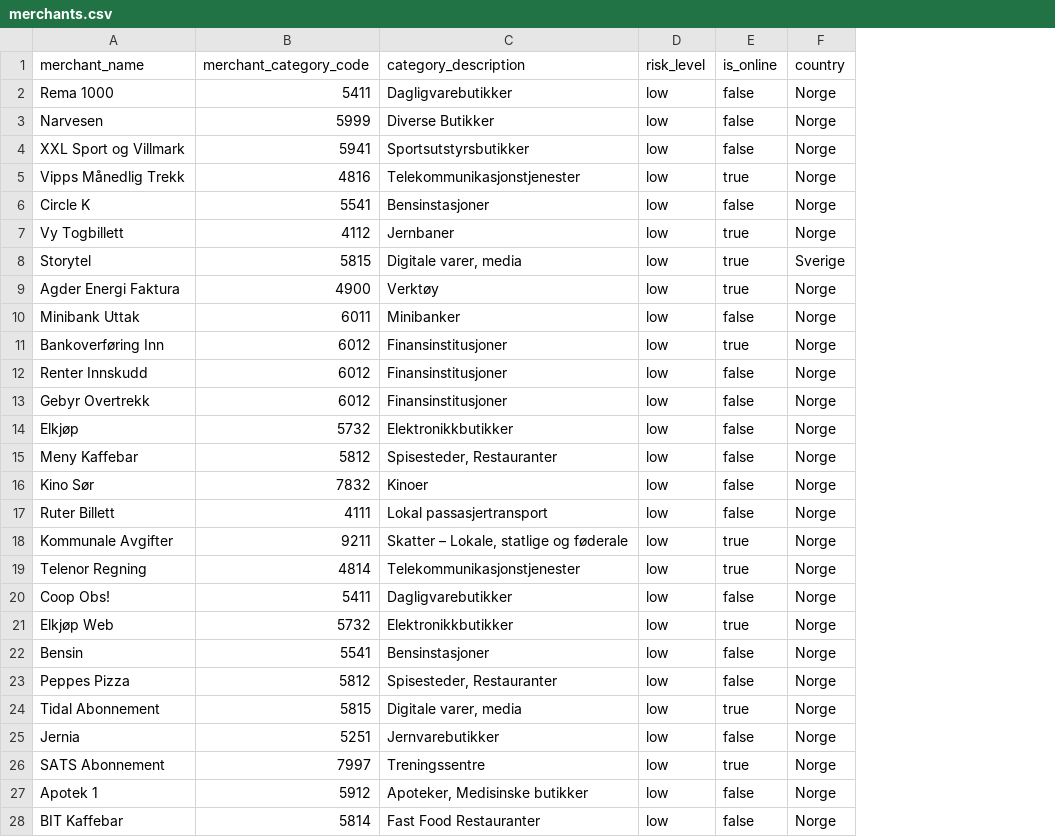
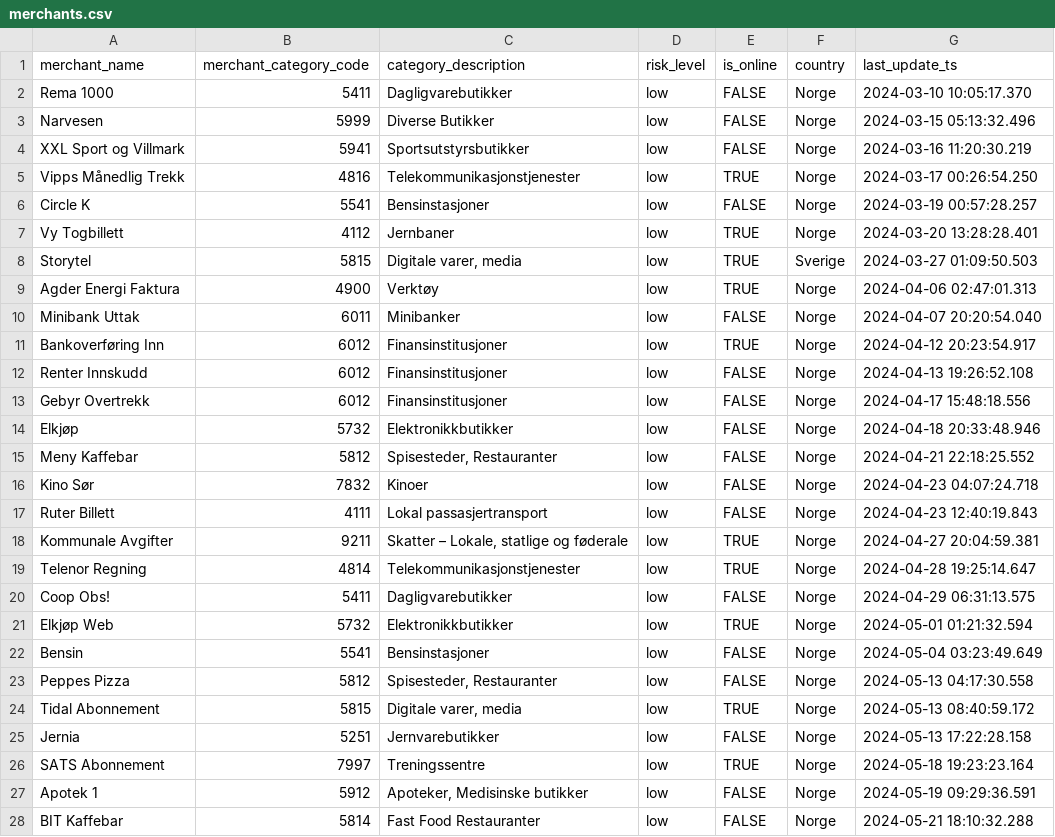
Before and after one commit to cndnoba/noba_de_case_data, a CSV file: data/merchants.csv, drawn as a sheet; only a part is shown; the diff covers the shown part only; the diff names each change by its address in the sheet, - before the commit and + after, or states it on an @@ line.

Commit message:
add a new column to the account model

```diff
--- a/data/merchants.csv
+++ b/data/merchants.csv
+column G (last_update_ts), rows 2-28: 2024-03-10 10:05:17.370 | 2024-03-15 05:13:32.496 | 2024-03-16 11:20:30.219 | 2024-03-17 00:26:54.250 | 2024-03-19 00:57:28.257 | 2024-03-20 13:28:28.401 | 2024-03-27 01:09:50.503 | 2024-04-06 02:47:01.313 | 2024-04-07 20:20:54.040 | 2024-04-12 20:23:54.917 | 2024-04-13 19:26:52.108 | 2024-04-17 15:48:18.556 | 2024-04-18 20:33:48.946 | 2024-04-21 22:18:25.552 | 2024-04-23 04:07:24.718 | 2024-04-23 12:40:19.843 | 2024-04-27 20:04:59.381 | 2024-04-28 19:25:14.647 | 2024-04-29 06:31:13.575 | 2024-05-01 01:21:32.594 | 2024-05-04 03:23:49.649 | 2024-05-13 04:17:30.558 | 2024-05-13 08:40:59.172 | 2024-05-13 17:22:28.158 | 2024-05-18 19:23:23.164 | 2024-05-19 09:29:36.591 | 2024-05-21 18:10:32.288
-E2:E4 (is_online): false
+E2:E4 (is_online): FALSE
-E5 (is_online): true
+E5 (is_online): TRUE
-E6 (is_online): false
+E6 (is_online): FALSE
-E7:E9 (is_online): true
+E7:E9 (is_online): TRUE
-E10 (is_online): false
+E10 (is_online): FALSE
-E11 (is_online): true
+E11 (is_online): TRUE
-E12:E17 (is_online): false
+E12:E17 (is_online): FALSE
-E18:E19 (is_online): true
+E18:E19 (is_online): TRUE
-E20 (is_online): false
+E20 (is_online): FALSE
-E21 (is_online): true
+E21 (is_online): TRUE
-E22:E23 (is_online): false
+E22:E23 (is_online): FALSE
-E24 (is_online): true
+E24 (is_online): TRUE
-E25 (is_online): false
+E25 (is_online): FALSE
-E26 (is_online): true
+E26 (is_online): TRUE
-E27:E28 (is_online): false
+E27:E28 (is_online): FALSE
```
Also changed, not shown: 98 edited cells elsewhere in this file, data/accounts.csv.
